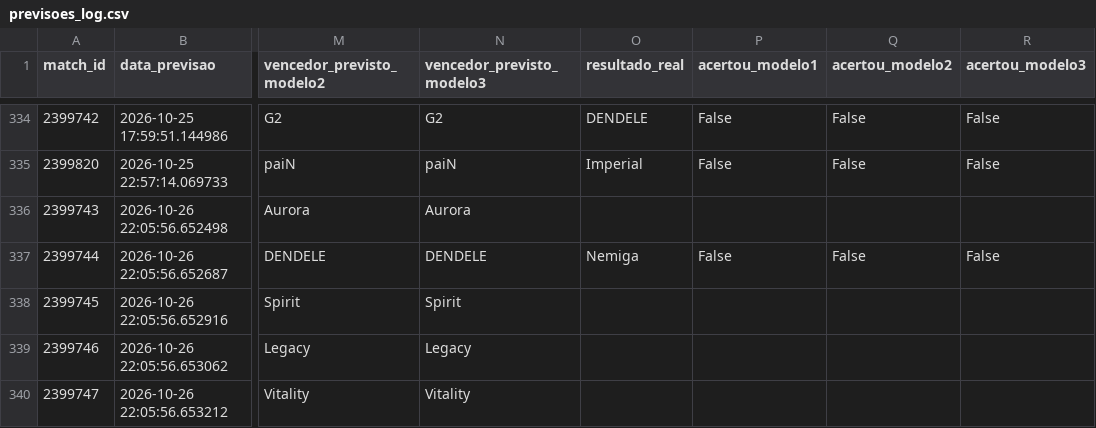
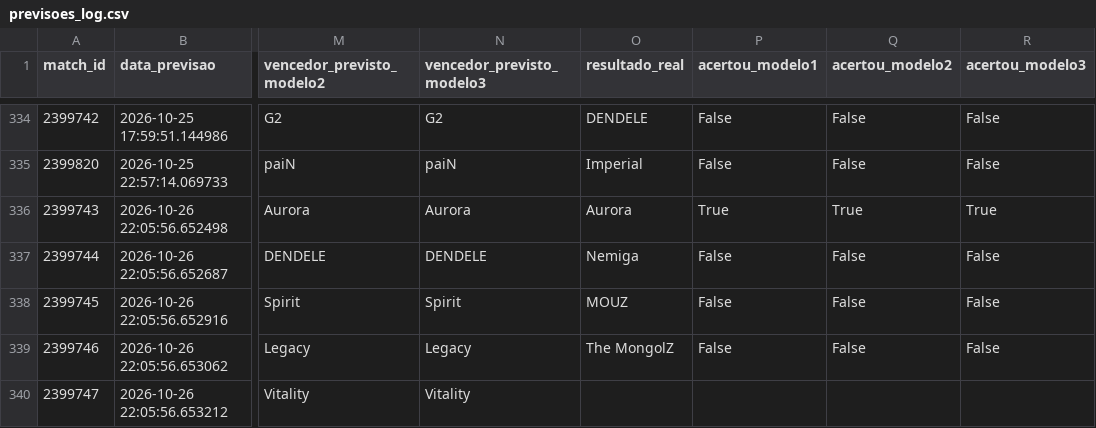
Before and after one commit to ppxdpp17/CS2-Predictor, a CSV file: data/previsoes_log.csv, drawn as a sheet; only a part is shown, gaps mark what is left out; the diff covers the shown part only; the diff names each change by its address in the sheet, - before the commit and + after, or states it on an @@ line.

```diff
--- a/data/previsoes_log.csv
+++ b/data/previsoes_log.csv
-O336 (resultado_real): (empty)
+O336 (resultado_real): Aurora
-P336 (acertou_modelo1): (empty)
+P336 (acertou_modelo1): True
-Q336 (acertou_modelo2): (empty)
+Q336 (acertou_modelo2): True
-R336 (acertou_modelo3): (empty)
+R336 (acertou_modelo3): True
-O338 (resultado_real): (empty)
+O338 (resultado_real): MOUZ
-P338:P339 (acertou_modelo1): (empty)
+P338:P339 (acertou_modelo1): False
-Q338:Q339 (acertou_modelo2): (empty)
+Q338:Q339 (acertou_modelo2): False
-R338:R339 (acertou_modelo3): (empty)
+R338:R339 (acertou_modelo3): False
-O339 (resultado_real): (empty)
+O339 (resultado_real): The MongolZ
```
Also changed, not shown: 2 added rows and 16 edited cells elsewhere in this file.
